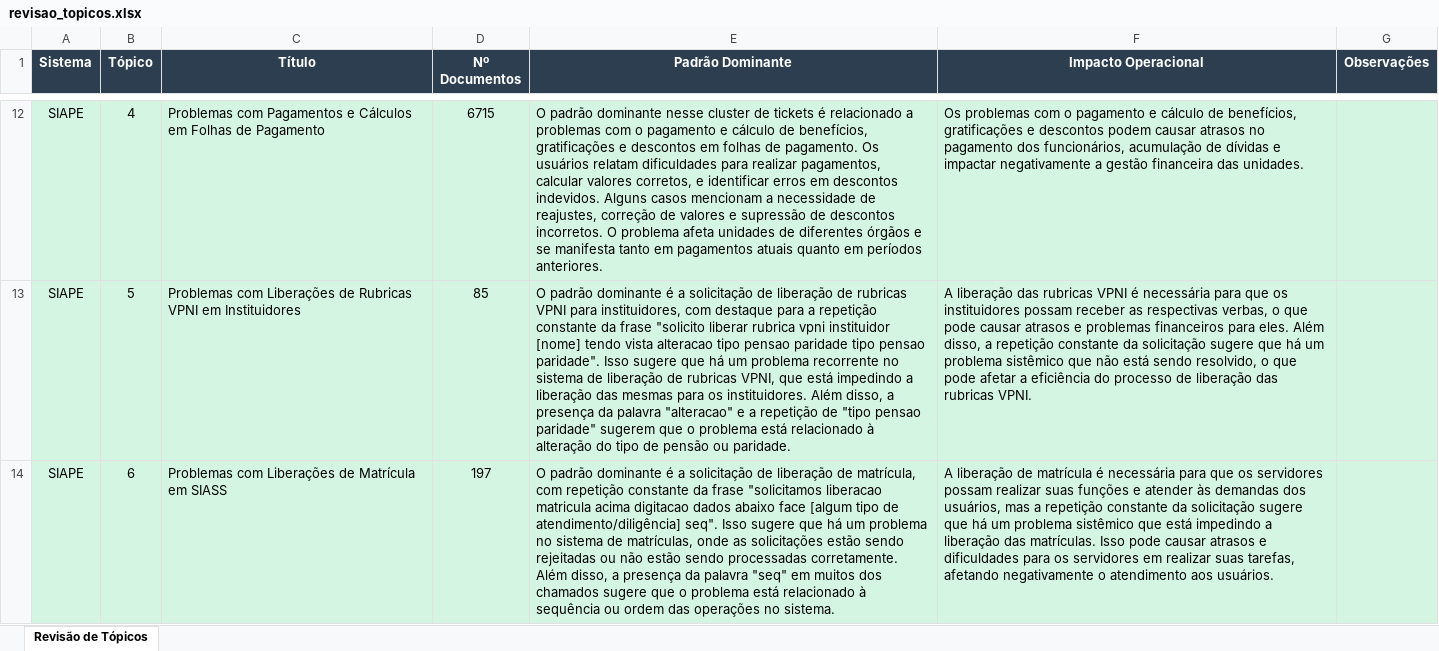
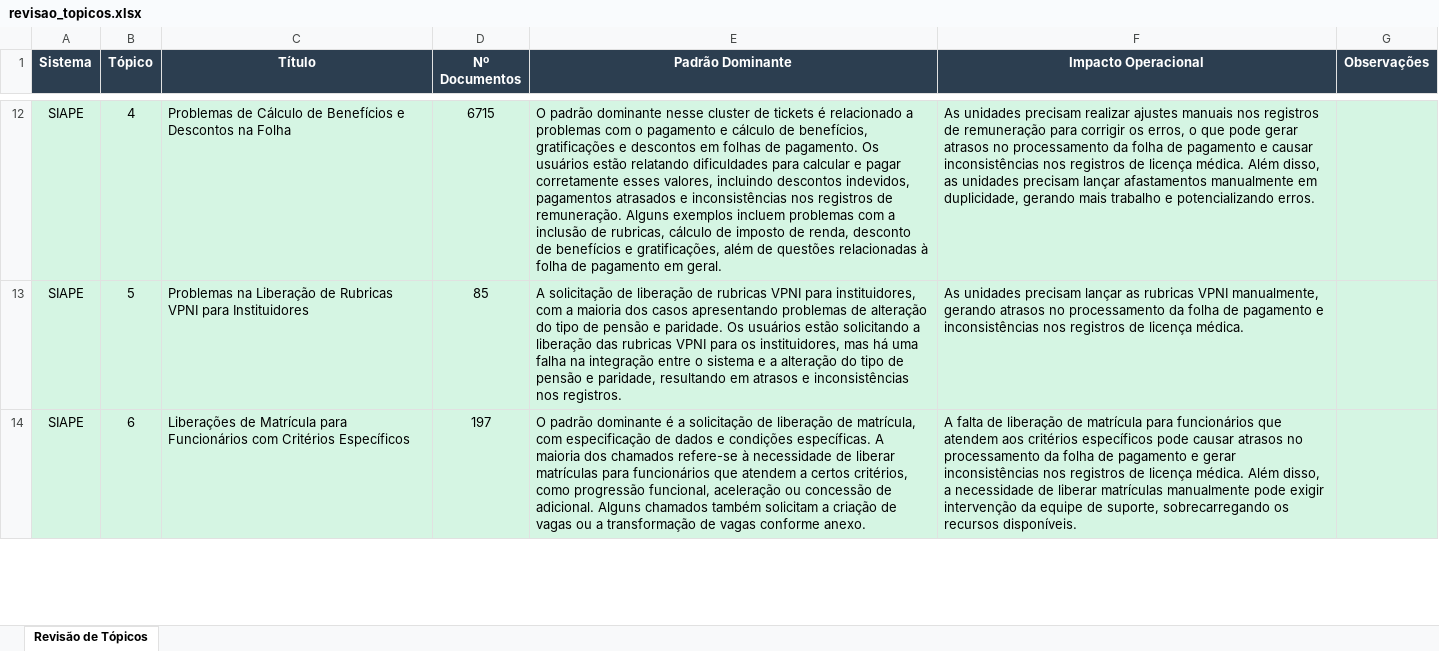
Before and after one commit to anacleal/chamados-MGI, an Excel workbook: summarization/revisao_topicos.xlsx, sheet Revisão de Tópicos, drawn as a sheet; only a part is shown, gaps mark what is left out; values as stored, in another font and other column widths than the file's, no borders; the diff covers the shown part only; the diff names each change by its address in the sheet, - before the commit and + after, or states it on an @@ line.

```diff
--- a/summarization/revisao_topicos.xlsx (sheet Revisão de Tópicos)
+++ b/summarization/revisao_topicos.xlsx (sheet Revisão de Tópicos)
-C12 (Título): Problemas com Pagamentos e Cálculos em Folhas de Pagamento
+C12 (Título): Problemas de Cálculo de Benefícios e Descontos na Folha
-E12 (Padrão Dominante): …Os usuários relatam dificuldades para realizar pagamentos, calcular valores corretos, e identificar erros em descontos indevidos. Alguns casos mencionam a necessidade de reajustes, correção de valores e supressão de descontos incorretos. O problema afeta unidades de diferentes órgãos e se manifesta tanto em pagamentos atuais quanto em períodos anteriores.
+E12 (Padrão Dominante): …Os usuários estão relatando dificuldades para calcular e pagar corretamente esses valores, incluindo descontos indevidos, pagamentos atrasados e inconsistências nos registros de remuneração. Alguns exemplos incluem problemas com a inclusão de rubricas, cálculo de imposto de renda, desconto de benefícios e gratificações, além de questões relacionadas à folha de pagamento em geral.
-F12 (Impacto Operacional): Os problemas com o pagamento e cálculo de benefícios, gratificações e descontos podem causar atrasos no pagamento dos funcionários, acumulação de dívidas e impactar negativamente a gestão financeira das unidades.
+F12 (Impacto Operacional): As unidades precisam realizar ajustes manuais nos registros de remuneração para corrigir os erros, o que pode gerar atrasos no processamento da folha de pagamento e causar inconsistências nos registros de licença médica. Além disso, as unidades precisam lançar afastamentos manualmente em duplicidade, gerando mais trabalho e potencializando erros.
-C13 (Título): Problemas com Liberações de Rubricas VPNI em Instituidores
+C13 (Título): Problemas na Liberação de Rubricas VPNI para Instituidores
-E13 (Padrão Dominante): O padrão dominante é a solicitação de liberação de rubricas VPNI para instituidores, com destaque para a repetição constante da frase "solicito liberar rubrica vpni instituidor [nome] tendo vista alteracao tipo pensao paridade tipo pensao paridade". Isso sugere que há um problema recorrente no sistema de liberação de rubricas VPNI, que está impedindo a liberação das mesmas para os instituidores. Além disso, a presença da palavra "alteracao" e a repetição de "tipo pensao paridade" sugerem que o problema está relacionado à alteração do tipo de pensão ou paridade.
+E13 (Padrão Dominante): A solicitação de liberação de rubricas VPNI para instituidores, com a maioria dos casos apresentando problemas de alteração do tipo de pensão e paridade. Os usuários estão solicitando a liberação das rubricas VPNI para os instituidores, mas há uma falha na integração entre o sistema e a alteração do tipo de pensão e paridade, resultando em atrasos e inconsistências nos registros.
-F13 (Impacto Operacional): A liberação das rubricas VPNI é necessária para que os instituidores possam receber as respectivas verbas, o que pode causar atrasos e problemas financeiros para eles. Além disso, a repetição constante da solicitação sugere que há um problema sistêmico que não está sendo resolvido, o que pode afetar a eficiência do processo de liberação das rubricas VPNI.
+F13 (Impacto Operacional): As unidades precisam lançar as rubricas VPNI manualmente, gerando atrasos no processamento da folha de pagamento e inconsistências nos registros de licença médica.
-C14 (Título): Problemas com Liberações de Matrícula em SIASS
+C14 (Título): Liberações de Matrícula para Funcionários com Critérios Específicos
-E14 (Padrão Dominante): …matrícula, com repetição constante da frase "solicitamos liberacao matricula acima digitacao dados abaixo face [algum tipo de atendimento/diligência] seq". Isso sugere que há um problema no sistema de matrículas, onde as solicitações estão sendo rejeitadas ou não estão sendo processadas corretamente. Além disso, a presença da palavra "seq" em muitos dos chamados sugere que o problema está relacionado à sequência ou ordem das operações no sistema.
+E14 (Padrão Dominante): …matrícula, com especificação de dados e condições específicas. A maioria dos chamados refere-se à necessidade de liberar matrículas para funcionários que atendem a certos critérios, como progressão funcional, aceleração ou concessão de adicional. Alguns chamados também solicitam a criação de vagas ou a transformação de vagas conforme anexo.
-F14 (Impacto Operacional): A liberação de matrícula é necessária para que os servidores possam realizar suas funções e atender às demandas dos usuários, mas a repetição constante da solicitação sugere que há um problema sistêmico que está impedindo a liberação das matrículas. Isso pode causar atrasos e dificuldades para os servidores em realizar suas tarefas, afetando negativamente o atendimento aos usuários.
+F14 (Impacto Operacional): A falta de liberação de matrícula para funcionários que atendem aos critérios específicos pode causar atrasos no processamento da folha de pagamento e gerar inconsistências nos registros de licença médica. Além disso, a necessidade de liberar matrículas manualmente pode exigir intervenção da equipe de suporte, sobrecarregando os recursos disponíveis.
```
Also changed, not shown: 93 edited cells elsewhere in this sheet, 5 other files.
